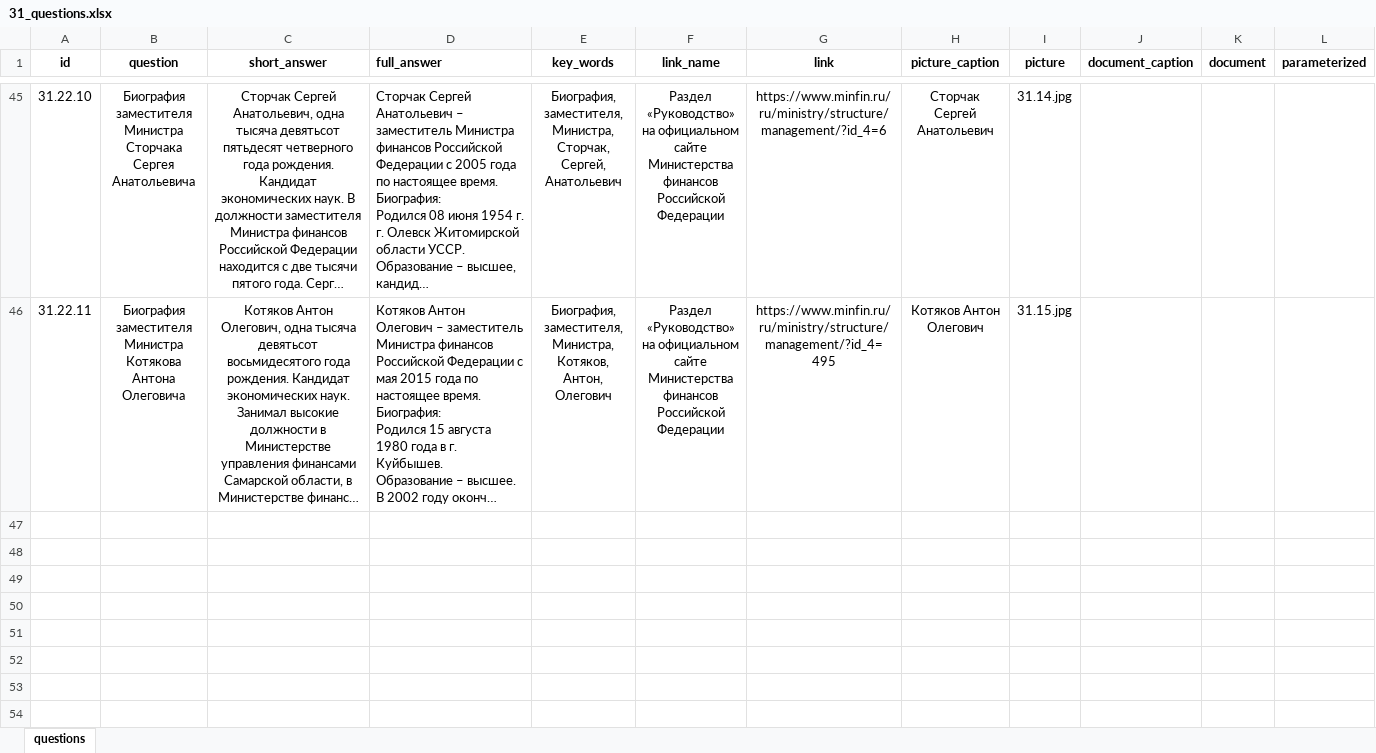
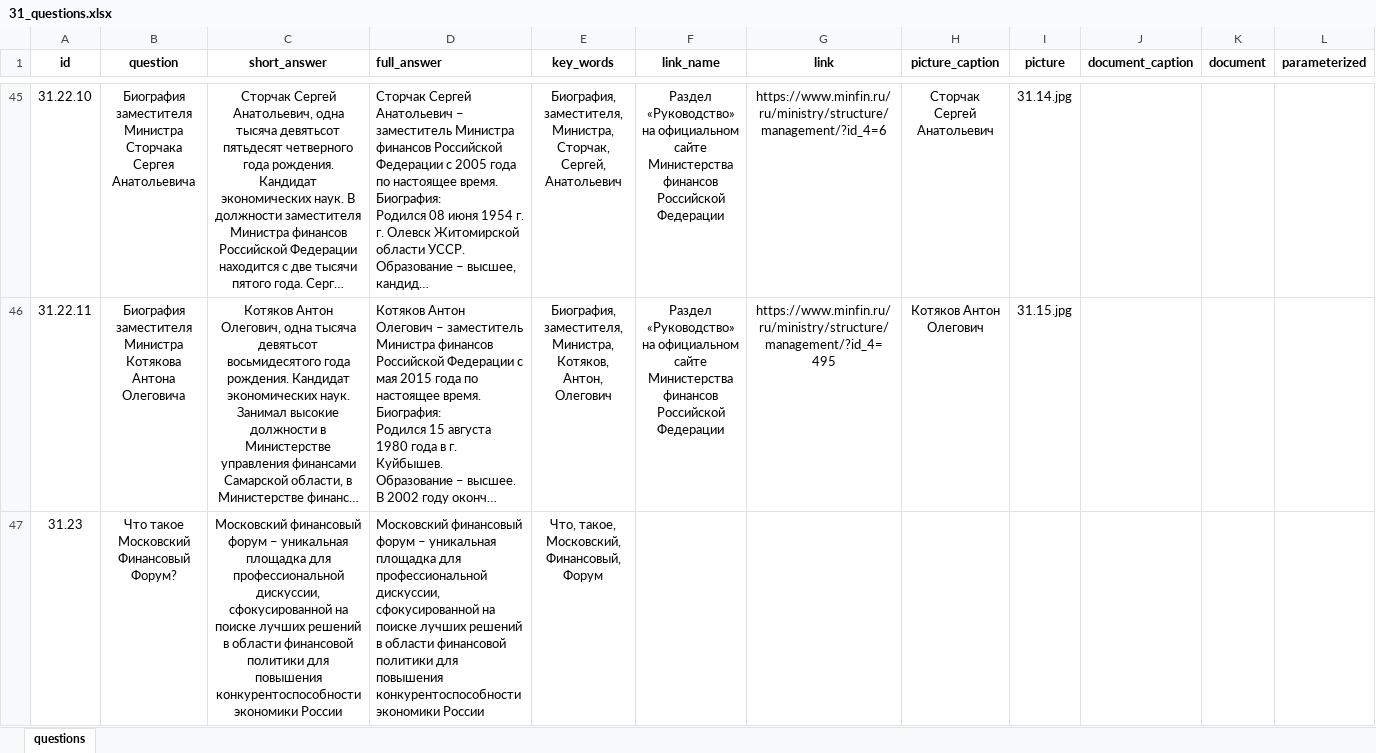
Before and after one commit to skor98/Datatron, an Excel workbook: data/minfin/31_questions.xlsx, sheet questions, drawn as a sheet; only a part is shown, gaps mark what is left out; long unchanged cells end in …; values as stored, in another font and other column widths than the file's, no borders; the diff names each change by its address in the sheet, - before the commit and + after, or states it on an @@ line.

```diff
--- a/data/minfin/31_questions.xlsx (sheet questions)
+++ b/data/minfin/31_questions.xlsx (sheet questions)
+row 47: 31.23 | Что такое Московский Финансовый Форум? | Московский финансовый форум – уникальная площадка для профессиональной дискуссии, сфокусированной на поиске лучших решений в области финансовой политики для повышения конкурентоспособности экономики России | Московский финансовый форум – уникальная площадка для профессиональной дискуссии, сфокусированной на поиске лучших решений в области финансовой политики для повышения конкурентоспособности экономики России | Что, такое, Московский, Финансовый, Форум
```
Also changed, not shown: data/minfin/33_questions.xlsx, 3 other files.
